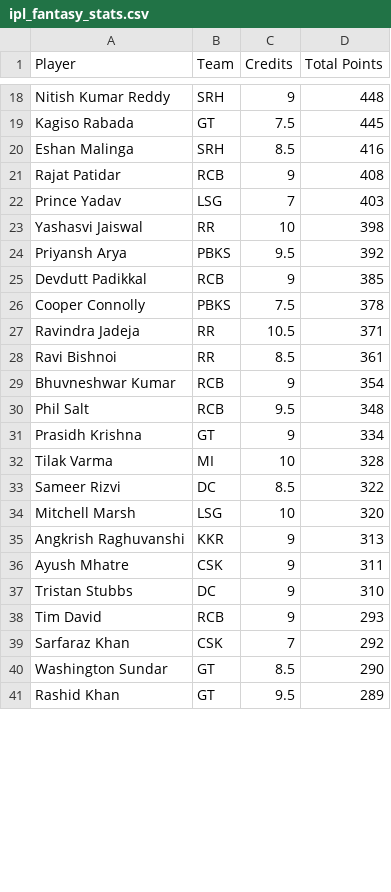
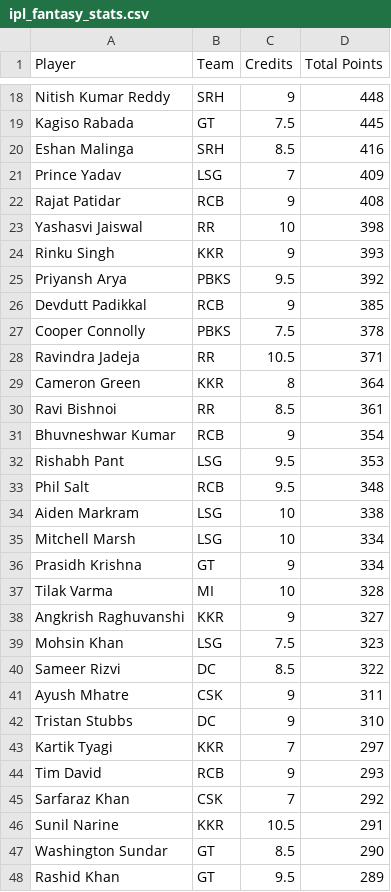
Before and after one commit to Malyala-Meghamsh/ipl-fantasy-league, a CSV file: ipl_fantasy_stats.csv, drawn as a sheet; only a part is shown, gaps mark what is left out; removed rows and columns are numbered as before the commit, all else as after; the diff covers the shown part only; the diff names each change by its address in the sheet, - before the commit and + after, or states it on an @@ line.

```diff
--- a/ipl_fantasy_stats.csv
+++ b/ipl_fantasy_stats.csv
+row 21: Prince Yadav | LSG | 7 | 409
-row 22: Prince Yadav | LSG | 7 | 403
+row 24: Rinku Singh | KKR | 9 | 393
+row 29: Cameron Green | KKR | 8 | 364
+row 32: Rishabh Pant | LSG | 9.5 | 353
+row 34: Aiden Markram | LSG | 10 | 338
+row 35: Mitchell Marsh | LSG | 10 | 334
+row 38: Angkrish Raghuvanshi | KKR | 9 | 327
+row 39: Mohsin Khan | LSG | 7.5 | 323
-row 34: Mitchell Marsh | LSG | 10 | 320
-row 35: Angkrish Raghuvanshi | KKR | 9 | 313
+row 43: Kartik Tyagi | KKR | 7 | 297
+row 46: Sunil Narine | KKR | 10.5 | 291
```
Also changed, not shown: 13 added rows, 20 removed rows and 13 moved rows elsewhere in this file, ipl_fantasy_stats_2026-04-26.csv, ranking_history.csv, 1 other file.
